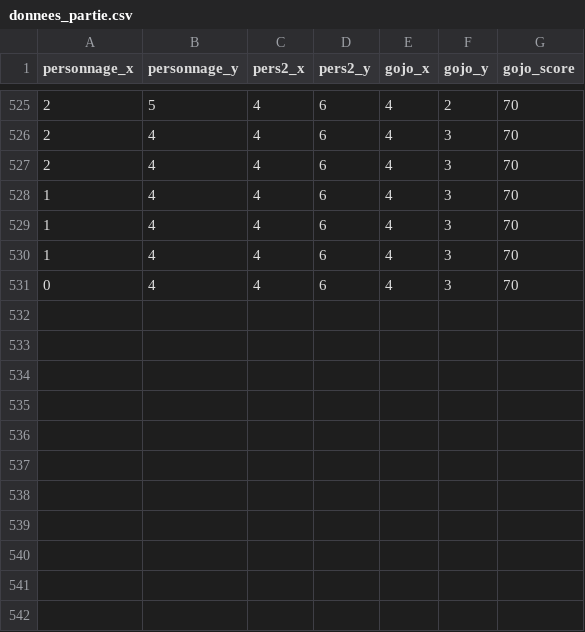
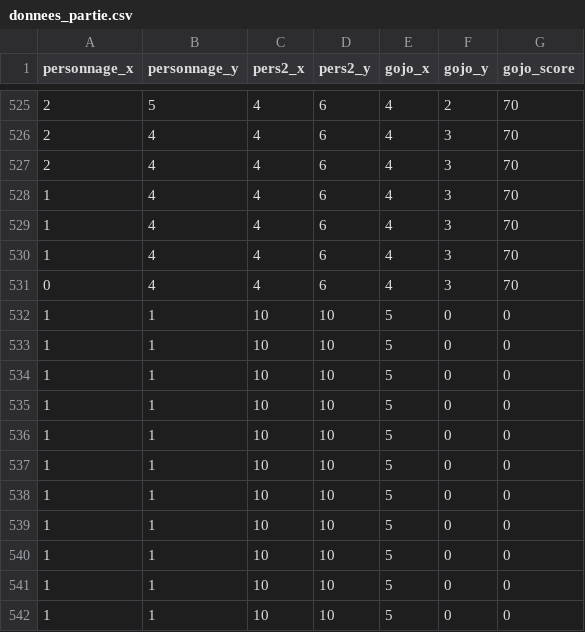
Before and after one commit to RainderAx/SG, a CSV file: donnees_partie.csv, drawn as a sheet; only a part is shown, gaps mark what is left out; the diff names each change by its address in the sheet, - before the commit and + after, or states it on an @@ line.

```diff
--- a/donnees_partie.csv
+++ b/donnees_partie.csv
+row 532: 1 | 1 | 10 | 10 | 5 | 0 | 0
+row 533: 1 | 1 | 10 | 10 | 5 | 0 | 0
+row 534: 1 | 1 | 10 | 10 | 5 | 0 | 0
+row 535: 1 | 1 | 10 | 10 | 5 | 0 | 0
+row 536: 1 | 1 | 10 | 10 | 5 | 0 | 0
+row 537: 1 | 1 | 10 | 10 | 5 | 0 | 0
+row 538: 1 | 1 | 10 | 10 | 5 | 0 | 0
+row 539: 1 | 1 | 10 | 10 | 5 | 0 | 0
+row 540: 1 | 1 | 10 | 10 | 5 | 0 | 0
+row 541: 1 | 1 | 10 | 10 | 5 | 0 | 0
+row 542: 1 | 1 | 10 | 10 | 5 | 0 | 0
```
Also changed, not shown: 3 other files.
